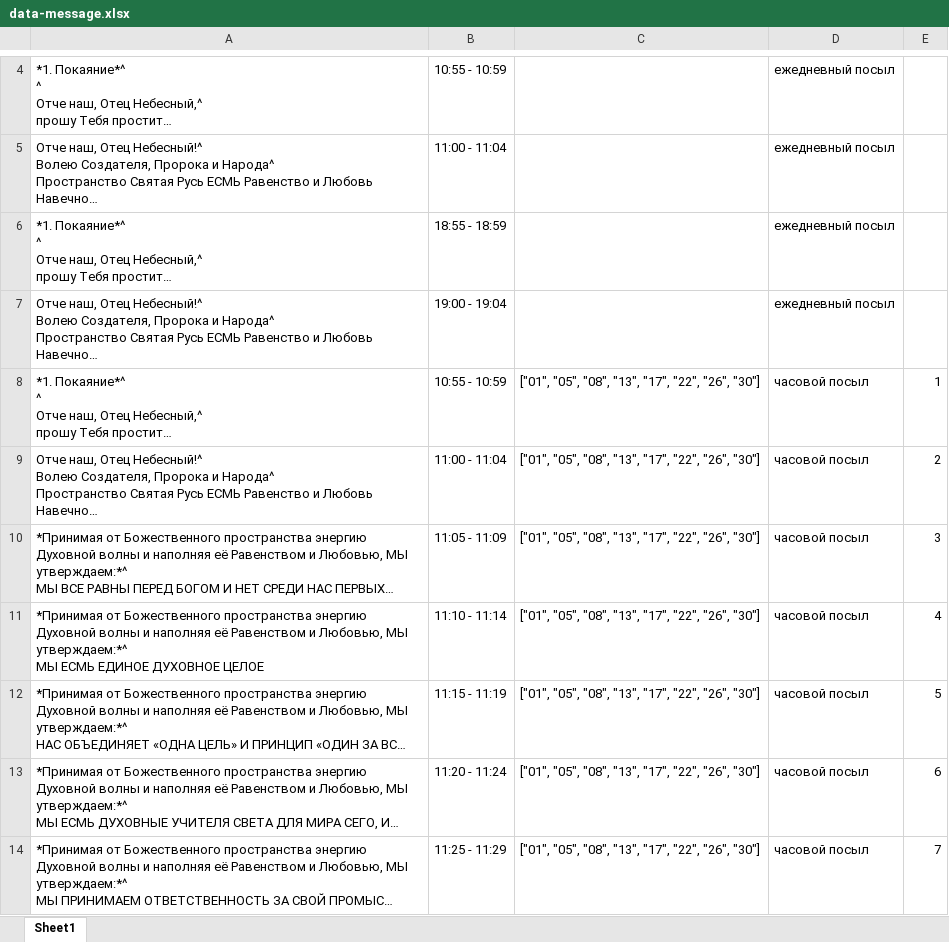
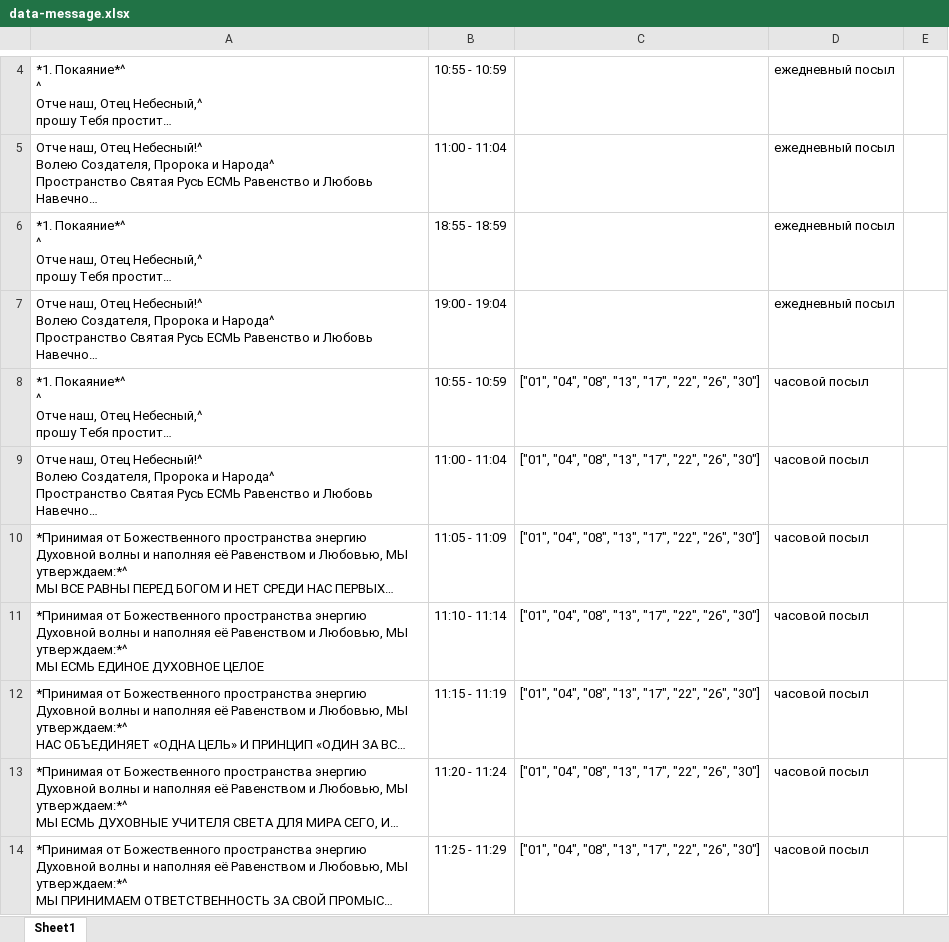
Before and after one commit to Dmitrynest2012/message-2015, an Excel workbook: data-message.xlsx, sheet Sheet1, drawn as a sheet; only a part is shown, gaps mark what is left out; long unchanged cells end in …; values as stored, in another font and other column widths than the file's, no borders; the diff covers the shown part only; the diff names each change by its address in the sheet, - before the commit and + after, or states it on an @@ line.

Commit message:
Add files via upload

```diff
--- a/data-message.xlsx (sheet Sheet1)
+++ b/data-message.xlsx (sheet Sheet1)
-C8:C14: ["01", "05", "08", "13",…
+C8:C14: ["01", "04", "08", "13",…
-E8: 1
+E8: (empty)
-E9: 2
+E9: (empty)
-E10: 3
+E10: (empty)
-E11: 4
+E11: (empty)
-E12: 5
+E12: (empty)
-E13: 6
+E13: (empty)
-E14: 7
+E14: (empty)
```
Also changed, not shown: 17 edited cells elsewhere in this sheet.
